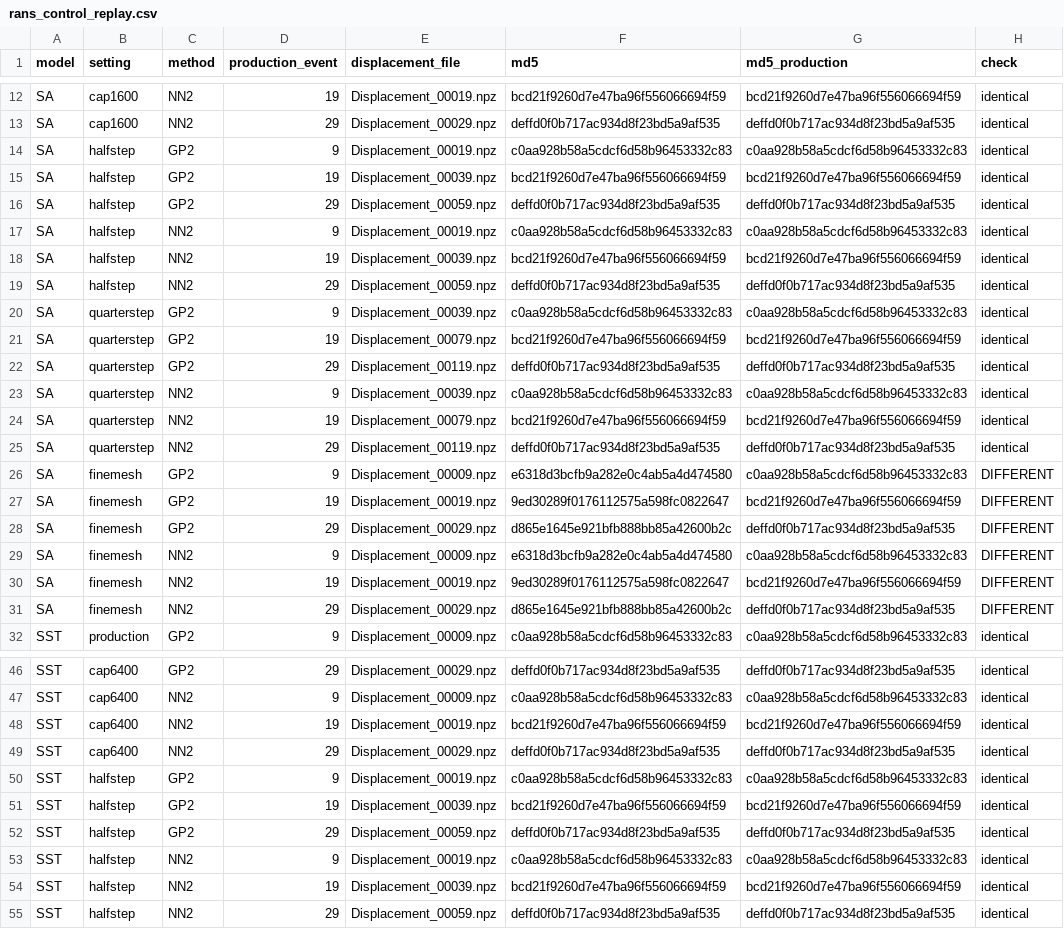
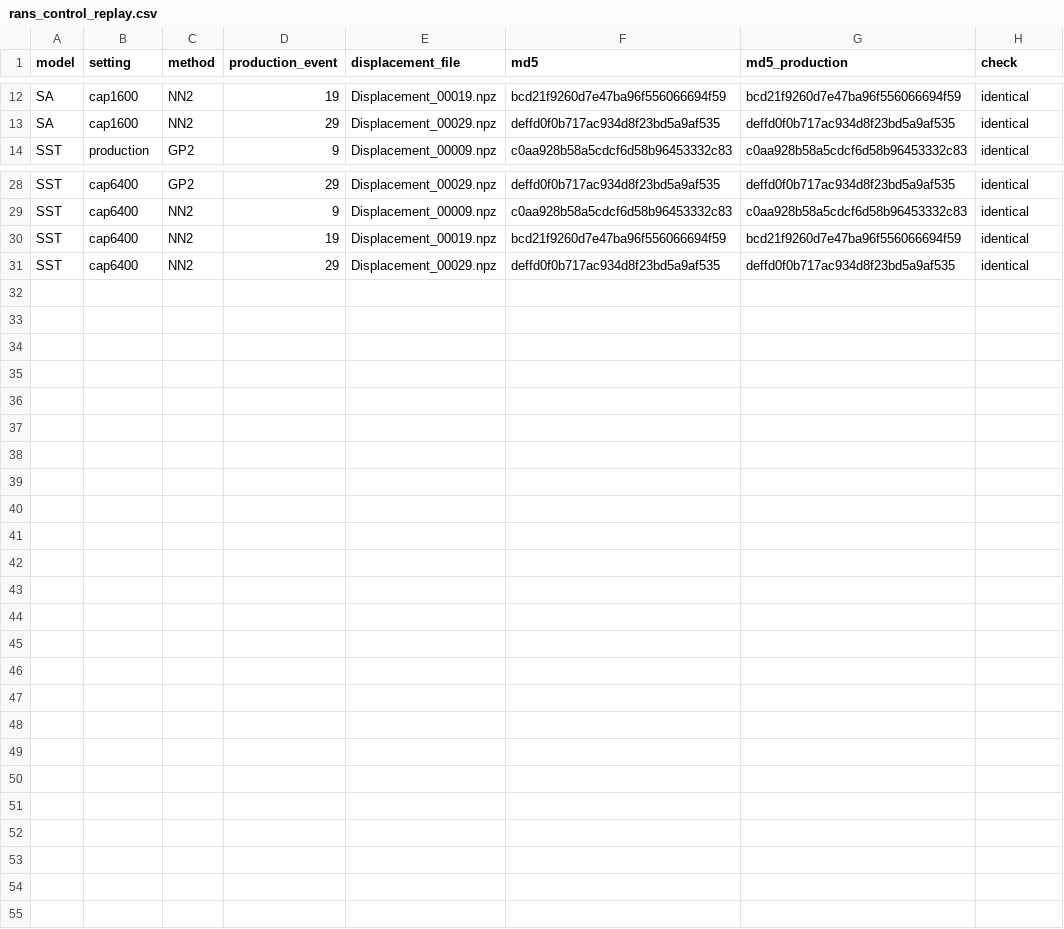
Before and after one commit to rois1995/InterpolationPaper, a CSV file: RANS_PostProcessing/rans_control_replay.csv, drawn as a sheet; only a part is shown, gaps mark what is left out.

```diff
--- a/RANS_PostProcessing/rans_control_replay.csv
+++ b/RANS_PostProcessing/rans_control_replay.csv
@@ -13,20 +13,2 @@ SA,cap1600,NN2,19,Displacement_00019.npz,bcd21f9260d7e47ba96f556066694f59,bcd21f
 SA,cap1600,NN2,29,Displacement_00029.npz,deffd0f0b717ac934d8f23bd5a9af535,deffd0f0b717ac934d8f23bd5a9af535,identical
-SA,halfstep,GP2,9,Displacement_00019.npz,c0aa928b58a5cdcf6d58b96453332c83,c0aa928b58a5cdcf6d58b96453332c83,identical
-SA,halfstep,GP2,19,Displacement_00039.npz,bcd21f9260d7e47ba96f556066694f59,bcd21f9260d7e47ba96f556066694f59,identical
-SA,halfstep,GP2,29,Displacement_00059.npz,deffd0f0b717ac934d8f23bd5a9af535,deffd0f0b717ac934d8f23bd5a9af535,identical
-SA,halfstep,NN2,9,Displacement_00019.npz,c0aa928b58a5cdcf6d58b96453332c83,c0aa928b58a5cdcf6d58b96453332c83,identical
-SA,halfstep,NN2,19,Displacement_00039.npz,bcd21f9260d7e47ba96f556066694f59,bcd21f9260d7e47ba96f556066694f59,identical
-SA,halfstep,NN2,29,Displacement_00059.npz,deffd0f0b717ac934d8f23bd5a9af535,deffd0f0b717ac934d8f23bd5a9af535,identical
-SA,quarterstep,GP2,9,Displacement_00039.npz,c0aa928b58a5cdcf6d58b96453332c83,c0aa928b58a5cdcf6d58b96453332c83,identical
-SA,quarterstep,GP2,19,Displacement_00079.npz,bcd21f9260d7e47ba96f556066694f59,bcd21f9260d7e47ba96f556066694f59,identical
-SA,quarterstep,GP2,29,Displacement_00119.npz,deffd0f0b717ac934d8f23bd5a9af535,deffd0f0b717ac934d8f23bd5a9af535,identical
-SA,quarterstep,NN2,9,Displacement_00039.npz,c0aa928b58a5cdcf6d58b96453332c83,c0aa928b58a5cdcf6d58b96453332c83,identical
-SA,quarterstep,NN2,19,Displacement_00079.npz,bcd21f9260d7e47ba96f556066694f59,bcd21f9260d7e47ba96f556066694f59,identical
-SA,quarterstep,NN2,29,Displacement_00119.npz,deffd0f0b717ac934d8f23bd5a9af535,deffd0f0b717ac934d8f23bd5a9af535,identical
-SA,finemesh,GP2,9,Displacement_00009.npz,e6318d3bcfb9a282e0c4ab5a4d474580,c0aa928b58a5cdcf6d58b96453332c83,DIFFERENT
-SA,finemesh,GP2,19,Displacement_00019.npz,9ed30289f0176112575a598fc0822647,bcd21f9260d7e47ba96f556066694f59,DIFFERENT
-SA,finemesh,GP2,29,Displacement_00029.npz,d865e1645e921bfb888bb85a42600b2c,deffd0f0b717ac934d8f23bd5a9af535,DIFFERENT
-SA,finemesh,NN2,9,Displacement_00009.npz,e6318d3bcfb9a282e0c4ab5a4d474580,c0aa928b58a5cdcf6d58b96453332c83,DIFFERENT
-SA,finemesh,NN2,19,Displacement_00019.npz,9ed30289f0176112575a598fc0822647,bcd21f9260d7e47ba96f556066694f59,DIFFERENT
-SA,finemesh,NN2,29,Displacement_00029.npz,d865e1645e921bfb888bb85a42600b2c,deffd0f0b717ac934d8f23bd5a9af535,DIFFERENT
 SST,production,GP2,9,Displacement_00009.npz,c0aa928b58a5cdcf6d58b96453332c83,c0aa928b58a5cdcf6d58b96453332c83,identical
@@ -49,7 +31 @@ SST,cap6400,NN2,19,Displacement_00019.npz,bcd21f9260d7e47ba96f556066694f59,bcd21
 SST,cap6400,NN2,29,Displacement_00029.npz,deffd0f0b717ac934d8f23bd5a9af535,deffd0f0b717ac934d8f23bd5a9af535,identical
-SST,halfstep,GP2,9,Displacement_00019.npz,c0aa928b58a5cdcf6d58b96453332c83,c0aa928b58a5cdcf6d58b96453332c83,identical
-SST,halfstep,GP2,19,Displacement_00039.npz,bcd21f9260d7e47ba96f556066694f59,bcd21f9260d7e47ba96f556066694f59,identical
-SST,halfstep,GP2,29,Displacement_00059.npz,deffd0f0b717ac934d8f23bd5a9af535,deffd0f0b717ac934d8f23bd5a9af535,identical
-SST,halfstep,NN2,9,Displacement_00019.npz,c0aa928b58a5cdcf6d58b96453332c83,c0aa928b58a5cdcf6d58b96453332c83,identical
-SST,halfstep,NN2,19,Displacement_00039.npz,bcd21f9260d7e47ba96f556066694f59,bcd21f9260d7e47ba96f556066694f59,identical
-SST,halfstep,NN2,29,Displacement_00059.npz,deffd0f0b717ac934d8f23bd5a9af535,deffd0f0b717ac934d8f23bd5a9af535,identical
```
Also changed, not shown: RANS_PostProcessing/rans_control_inner.csv, RANS_PostProcessing/rans_control_sensitivity.csv, 4 other files.
